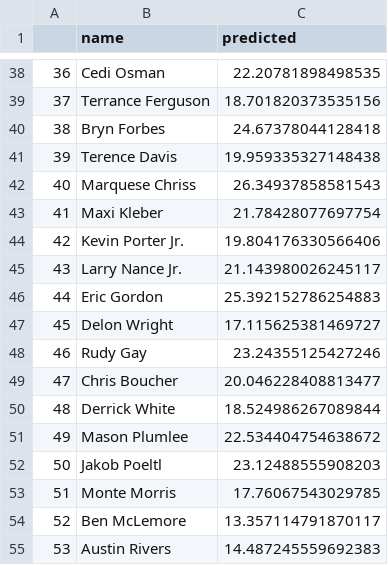
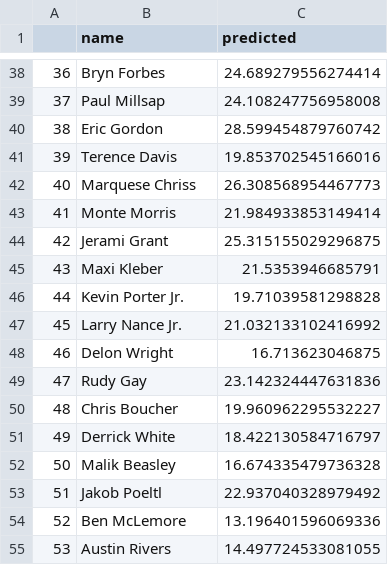
Before and after one commit to bballboy8/Fantasy-Fire, a CSV file: website/optimizer/prediction.csv, drawn as a sheet; only a part is shown, gaps mark what is left out; the diff covers the shown part only.

```diff
--- a/website/optimizer/prediction.csv
+++ b/website/optimizer/prediction.csv
@@ -38,18 +38,18 @@
-36,Cedi Osman,22.20781898498535
-37,Terrance Ferguson,18.701820373535156
-38,Bryn Forbes,24.67378044128418
-39,Terence Davis,19.959335327148438
-40,Marquese Chriss,26.34937858581543
-41,Maxi Kleber,21.78428077697754
-42,Kevin Porter Jr.,19.804176330566406
-43,Larry Nance Jr.,21.143980026245117
-44,Eric Gordon,25.392152786254883
-45,Delon Wright,17.115625381469727
-46,Rudy Gay,23.24355125427246
-47,Chris Boucher,20.046228408813477
-48,Derrick White,18.524986267089844
-49,Mason Plumlee,22.534404754638672
-50,Jakob Poeltl,23.12488555908203
-51,Monte Morris,17.76067543029785
-52,Ben McLemore,13.357114791870117
-53,Austin Rivers,14.487245559692383
+36,Bryn Forbes,24.689279556274414
+37,Paul Millsap,24.108247756958008
+38,Eric Gordon,28.599454879760742
+39,Terence Davis,19.853702545166016
+40,Marquese Chriss,26.308568954467773
+41,Monte Morris,21.984933853149414
+42,Jerami Grant,25.315155029296875
+43,Maxi Kleber,21.5353946685791
+44,Kevin Porter Jr.,19.71039581298828
+45,Larry Nance Jr.,21.032133102416992
+46,Delon Wright,16.713623046875
+47,Rudy Gay,23.142324447631836
+48,Chris Boucher,19.960962295532227
+49,Derrick White,18.422130584716797
+50,Malik Beasley,16.674335479736328
+51,Jakob Poeltl,22.937040328979492
+52,Ben McLemore,13.196401596069336
+53,Austin Rivers,14.497724533081055
```
Also changed, not shown: 80 edited cells elsewhere in this file.
